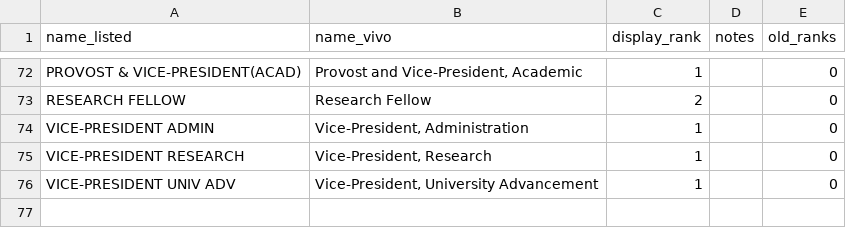
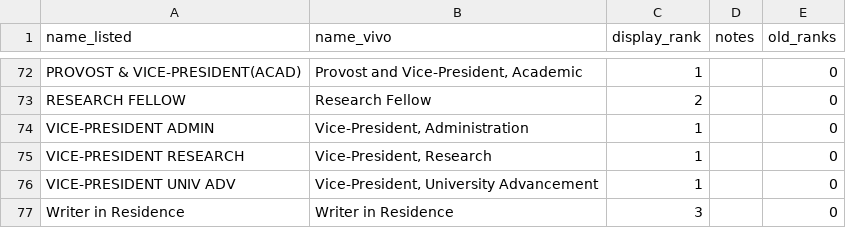
Before and after one commit to jasonbrodeur/VIVO-DW-Tools, a TSV file: lookup_tables/vivo_lookup_positions.tsv, drawn as a sheet; only a part is shown, gaps mark what is left out; the diff names each change by its address in the sheet, - before the commit and + after, or states it on an @@ line.

```diff
--- a/lookup_tables/vivo_lookup_positions.tsv
+++ b/lookup_tables/vivo_lookup_positions.tsv
+row 77: Writer in Residence | Writer in Residence | 3 |  | 0
```
Also changed, not shown: lookup_tables/vivo_lookup_departments.tsv, 6 other files.
